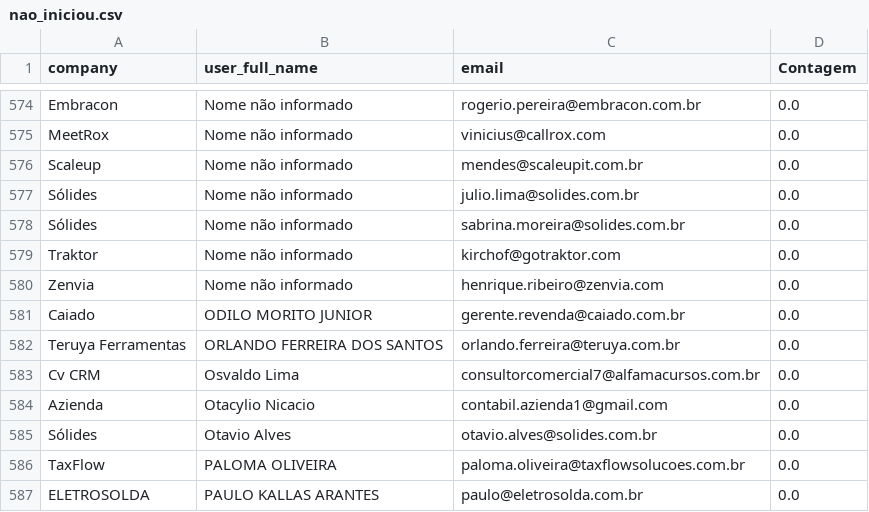
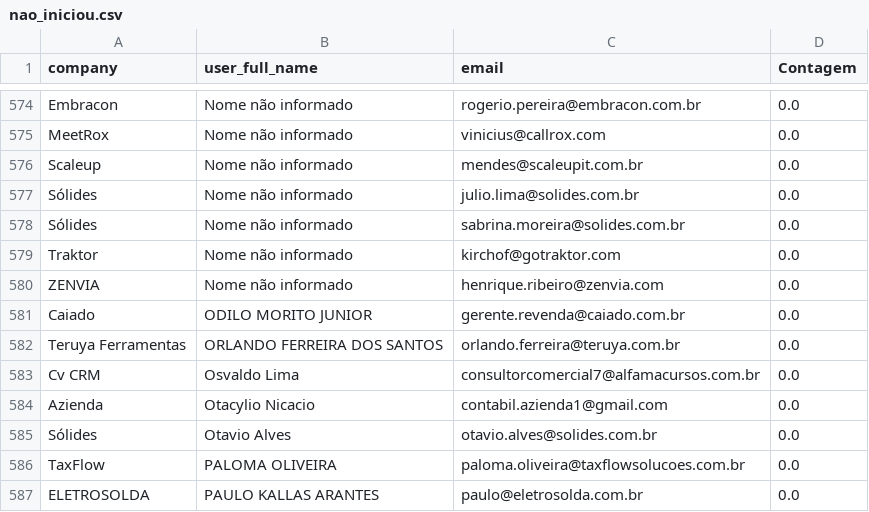
Before and after one commit to guiweissbock-cpu/pipelovers-engajamento, a CSV file: nao_iniciou.csv, drawn as a sheet; only a part is shown, gaps mark what is left out; the diff covers the shown part only.

```diff
--- a/nao_iniciou.csv
+++ b/nao_iniciou.csv
@@ -579,3 +579,3 @@ Sólides,Nome não informado,sabrina.moreira@solides.com.br,0.0
 Traktor,Nome não informado,kirchof@gotraktor.com,0.0
-Zenvia,Nome não informado,henrique.ribeiro@zenvia.com,0.0
+ZENVIA,Nome não informado,henrique.ribeiro@zenvia.com,0.0
 Caiado,ODILO MORITO JUNIOR,gerente.revenda@caiado.com.br,0.0
```
Also changed, not shown: 5 edited cells elsewhere in this file.
